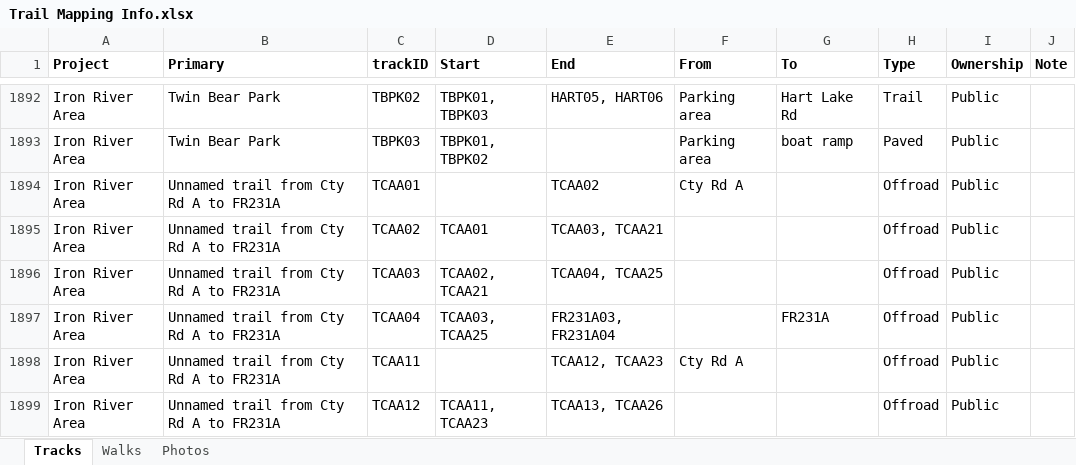
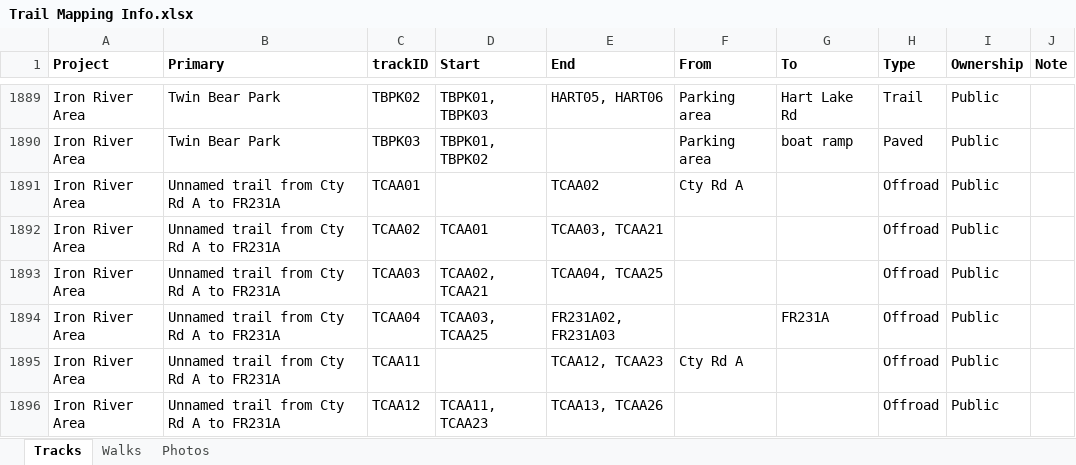
Before and after one commit to droglenc/MAPPING, an Excel workbook: Data/Trail Mapping Info.xlsx, sheet Tracks, drawn as a sheet; only a part is shown, gaps mark what is left out; values as stored, in another font and other column widths than the file's, no borders; addresses are those after the commit; the diff covers the shown part only; the diff names each change by its address in the sheet, - before the commit and + after, or states it on an @@ line.

```diff
--- a/Data/Trail Mapping Info.xlsx (sheet Tracks)
+++ b/Data/Trail Mapping Info.xlsx (sheet Tracks)
-E1894 (End): FR231A03, FR231A04
+E1894 (End): FR231A02, FR231A03
```
Also changed, not shown: 5 removed rows and 39 edited cells elsewhere in this sheet, formulas that keep their value, 12 other files.
